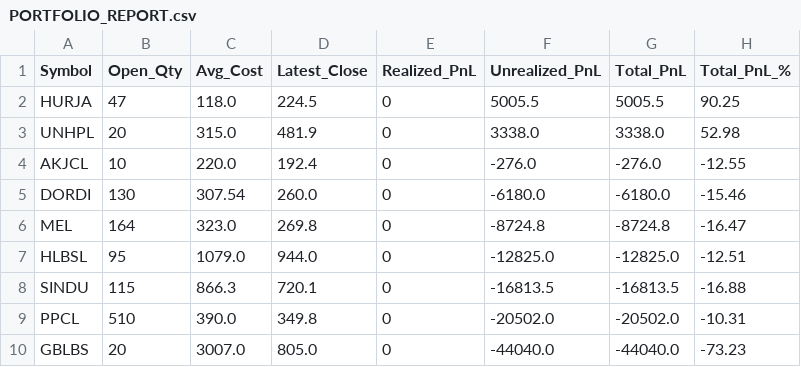
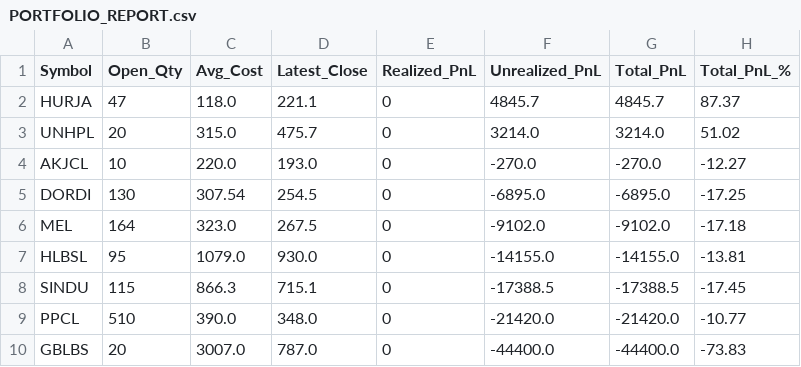
Before and after one commit to iamsrijit/Nepse, a CSV file: PORTFOLIO_REPORT.csv, drawn as a sheet.

```diff
--- a/PORTFOLIO_REPORT.csv
+++ b/PORTFOLIO_REPORT.csv
@@ -1,10 +1,10 @@
 Symbol,Open_Qty,Avg_Cost,Latest_Close,Realized_PnL,Unrealized_PnL,Total_PnL,Total_PnL_%
-HURJA,47,118.0,224.5,0,5005.5,5005.5,90.25
-UNHPL,20,315.0,481.9,0,3338.0,3338.0,52.98
-AKJCL,10,220.0,192.4,0,-276.0,-276.0,-12.55
-DORDI,130,307.54,260.0,0,-6180.0,-6180.0,-15.46
-MEL,164,323.0,269.8,0,-8724.8,-8724.8,-16.47
-HLBSL,95,1079.0,944.0,0,-12825.0,-12825.0,-12.51
-SINDU,115,866.3,720.1,0,-16813.5,-16813.5,-16.88
-PPCL,510,390.0,349.8,0,-20502.0,-20502.0,-10.31
-GBLBS,20,3007.0,805.0,0,-44040.0,-44040.0,-73.23
+HURJA,47,118.0,221.1,0,4845.7,4845.7,87.37
+UNHPL,20,315.0,475.7,0,3214.0,3214.0,51.02
+AKJCL,10,220.0,193.0,0,-270.0,-270.0,-12.27
+DORDI,130,307.54,254.5,0,-6895.0,-6895.0,-17.25
+MEL,164,323.0,267.5,0,-9102.0,-9102.0,-17.18
+HLBSL,95,1079.0,930.0,0,-14155.0,-14155.0,-13.81
+SINDU,115,866.3,715.1,0,-17388.5,-17388.5,-17.45
+PPCL,510,390.0,348.0,0,-21420.0,-21420.0,-10.77
+GBLBS,20,3007.0,787.0,0,-44400.0,-44400.0,-73.83
```
